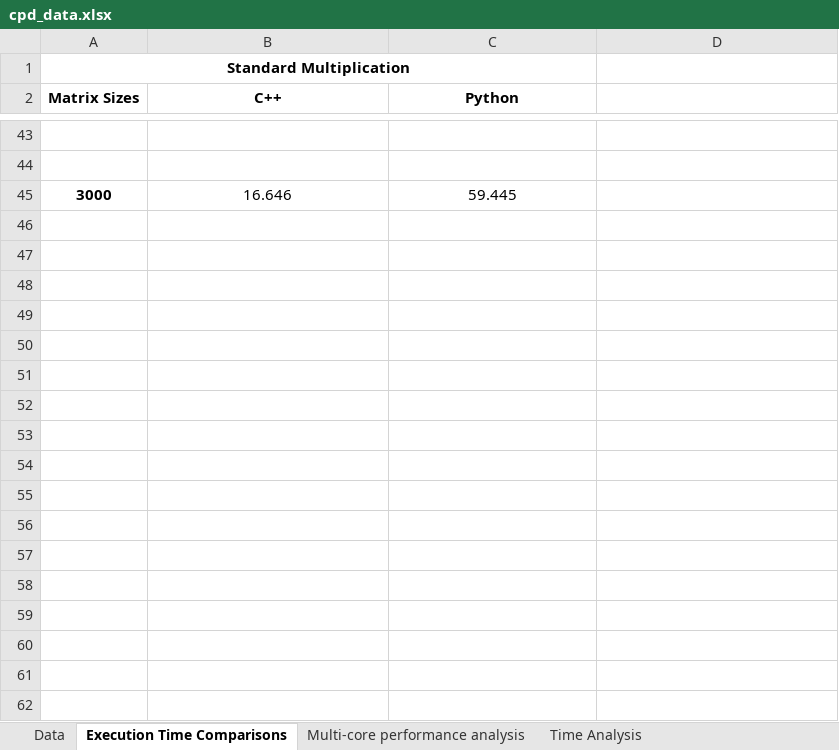
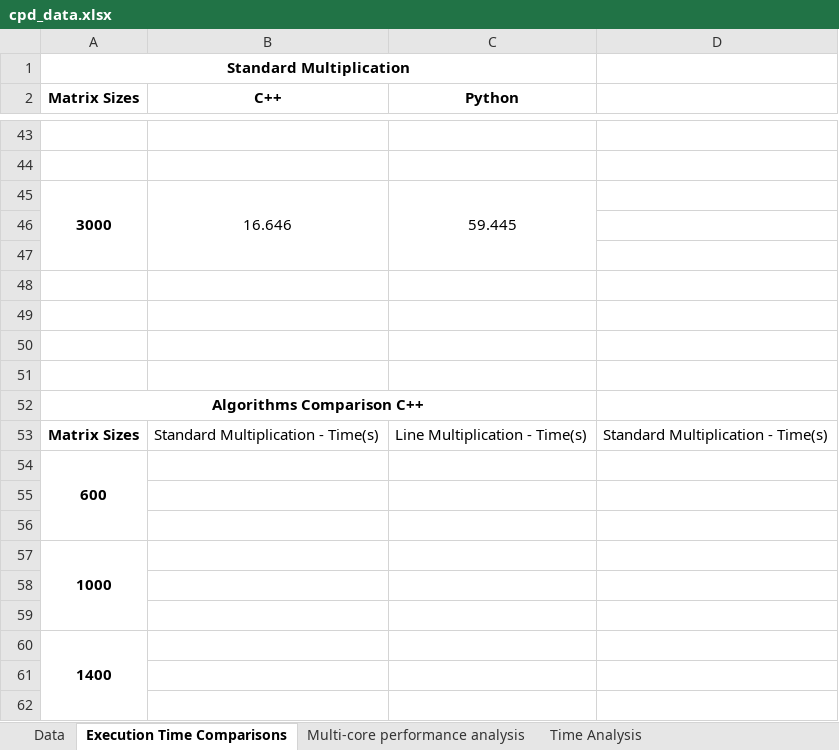
Before and after one commit to kikoveiga/feup-cpd, an Excel workbook: assign1/doc/cpd_data.xlsx, sheet Execution Time Comparisons, drawn as a sheet; only a part is shown, gaps mark what is left out; values as stored, in another font and other column widths than the file's, no borders; charts and pictures and conditional formats not drawn; the diff covers the shown part only; the diff names each change by its address in the sheet, - before the commit and + after, or states it on an @@ line.

Commit message:
excel updates

```diff
--- a/assign1/doc/cpd_data.xlsx (sheet Execution Time Comparisons)
+++ b/assign1/doc/cpd_data.xlsx (sheet Execution Time Comparisons)
+A45:A47 merged
+B45:B47 merged
+C45:C47 merged
+row 46: (empty)
+row 47: (empty)
+row 48: (empty)
+row 49: (empty)
+row 50: (empty)
+row 51: (empty)
+row 52: Algorithms Comparison C++
+row 53: Matrix Sizes | Standard Multiplication - Time(s) | Line Multiplication - Time(s) | Standard Multiplication - Time(s)
+row 54: 600
+row 55: (empty)
+row 56: (empty)
+row 57: 1000
+row 58: (empty)
+row 59: (empty)
+row 60: 1400
+row 61: (empty)
+row 62: (empty)
```
Also changed, not shown: 22 added rows elsewhere in this sheet, sheet Multi-core performance analysis.
